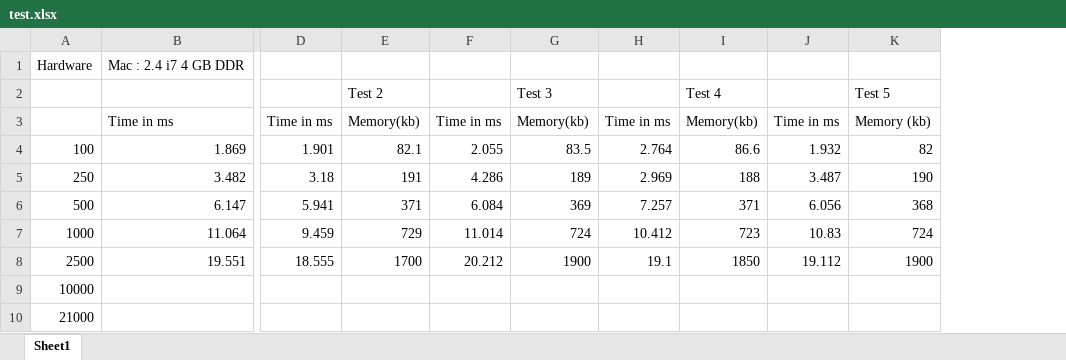
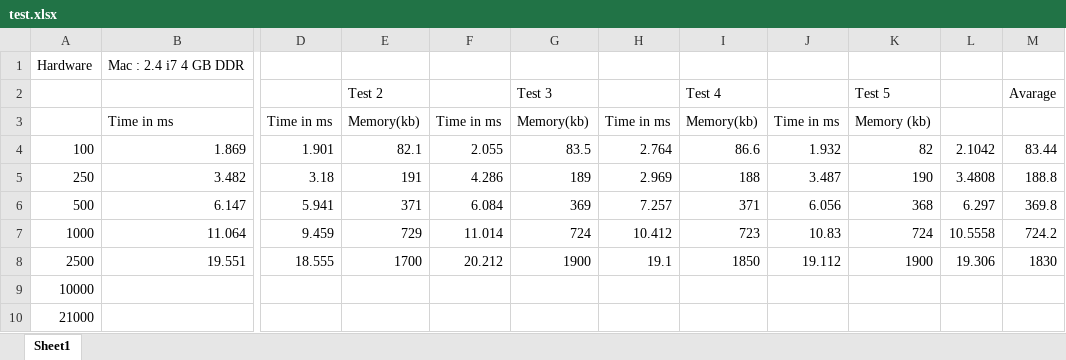
Before and after one commit to marcelijanowski/distance-calculation, an Excel workbook: test.xlsx, sheet Sheet1, drawn as a sheet; only a part is shown, gaps mark what is left out; values as stored, in another font and other column widths than the file's, no borders; the diff names each change by its address in the sheet, - before the commit and + after, or states it on an @@ line.

```diff
--- a/test.xlsx (sheet Sheet1)
+++ b/test.xlsx (sheet Sheet1)
+column L, rows 4-8: 2.1042 | 3.4808 | 6.297 | 10.5558 | 19.306
+column M, rows 2-8: Avarage |  | 83.44 | 188.8 | 369.8 | 724.2 | 1830
```
Also changed, not shown: 3 other files.
